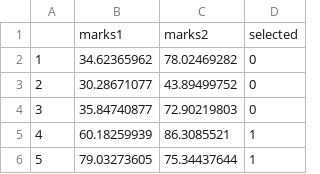
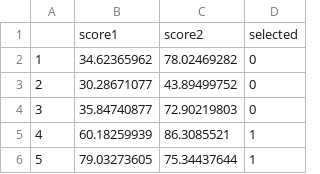
Before and after one commit to ABans1/Dataset, a CSV file: scores.csv, drawn as a sheet; only a part is shown.

Commit message:
added

```diff
--- a/scores.csv
+++ b/scores.csv
@@ -1,2 +1,2 @@
-,marks1,marks2,selected
+,score1,score2,selected
 1,34.62365962,78.02469282,0
```
